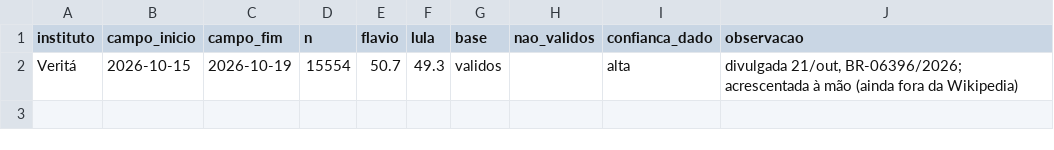
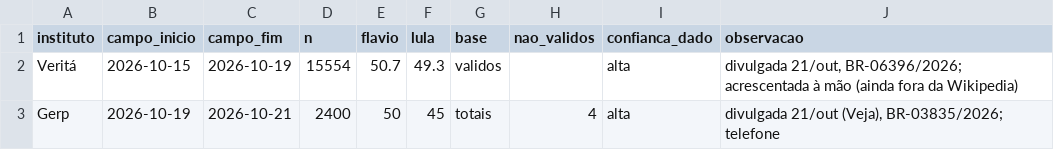
Before and after one commit to bogoio/redirect, a CSV file: agregador/polls_r2_manual.csv, drawn as a sheet.

```diff
--- a/agregador/polls_r2_manual.csv
+++ b/agregador/polls_r2_manual.csv
@@ -2 +2,2 @@ instituto,campo_inicio,campo_fim,n,flavio,lula,base,nao_validos,confianca_dado,o
 Veritá,2026-10-15,2026-10-19,15554,50.7,49.3,validos,,alta,"divulgada 21/out, BR-06396/2026; acrescentada à mão (ainda fora da Wikipedia)"
+Gerp,2026-10-19,2026-10-21,2400,50,45,totais,4,alta,"divulgada 21/out (Veja), BR-03835/2026; telefone"
```
Also changed, not shown: agregador/output/cenarios_estruturais.csv, agregador/output/pesquisas_cenario_A.csv, 8 other files.
